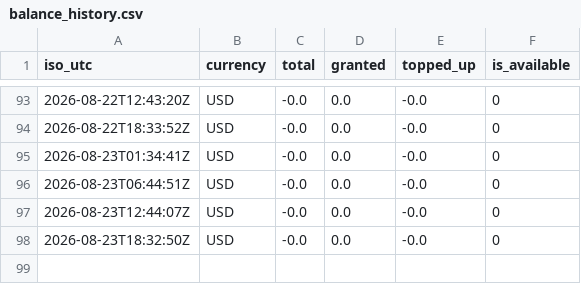
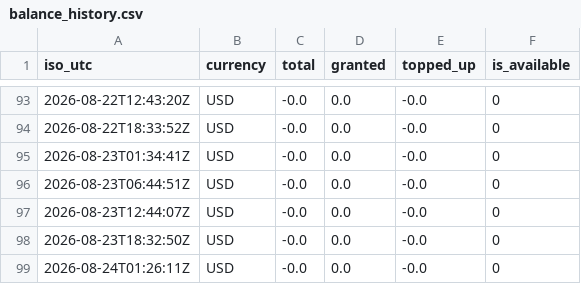
Before and after one commit to rocketcodecl/deepseek-usage-monitor, a CSV file: data/balance_history.csv, drawn as a sheet; only a part is shown, gaps mark what is left out.

```diff
--- a/data/balance_history.csv
+++ b/data/balance_history.csv
@@ -98 +98,2 @@ iso_utc,currency,total,granted,topped_up,is_available
 2026-08-23T18:32:50Z,USD,-0.0,0.0,-0.0,0
+2026-08-24T01:26:11Z,USD,-0.0,0.0,-0.0,0
```
